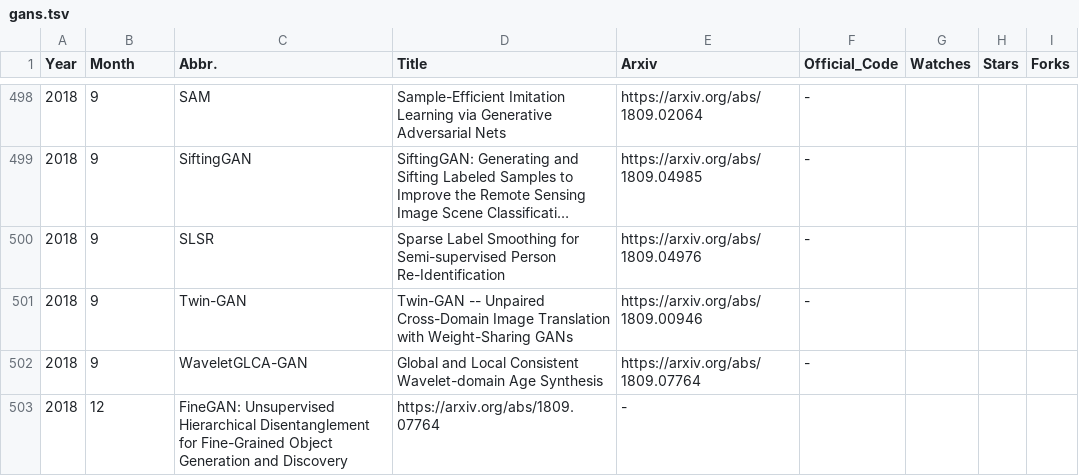
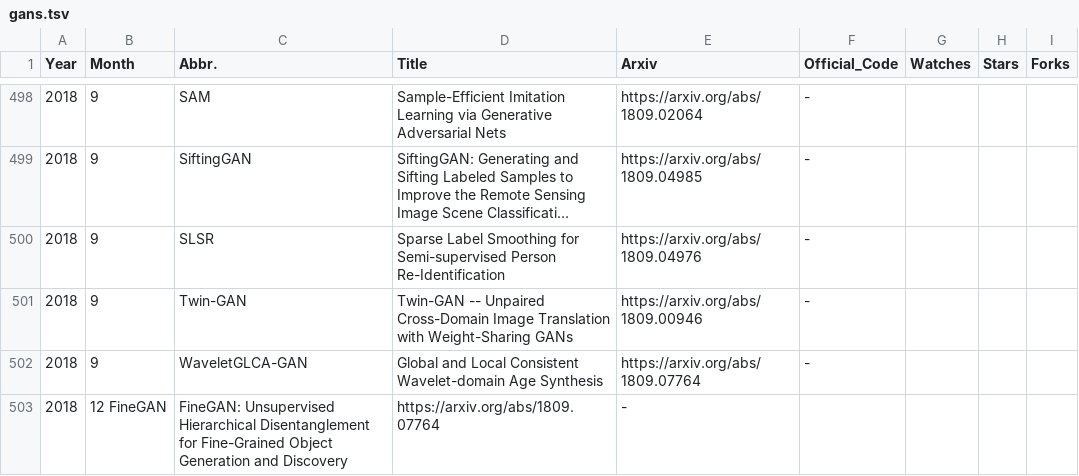
Before and after one commit to hindupuravinash/the-gan-zoo, a TSV file: gans.tsv, drawn as a sheet; only a part is shown, gaps mark what is left out; long unchanged cells end in ….

Commit message:
Update gans.tsv

```diff
--- a/gans.tsv
+++ b/gans.tsv
@@ -502,2 +502,2 @@ Year	Month	Abbr.	Title	Arxiv	Official_Code	Watches	Stars	Forks
 2018	9	WaveletGLCA-GAN	Global and Local Consistent Wavelet-domain Age Synthesis	https://arxiv.org/abs/1809.07764	-			
-2018	12	FineGAN: Unsupervised Hierarchical Disentanglement for Fine-Grained Object Generation and Discovery	https://arxiv.org/abs/1809.07764	-			
+2018	12 FineGAN	FineGAN: Unsupervised Hierarchical Disentanglement for Fine-Grained Object Generation and Discovery	https://arxiv.org/abs/1809.07764	-			
```
